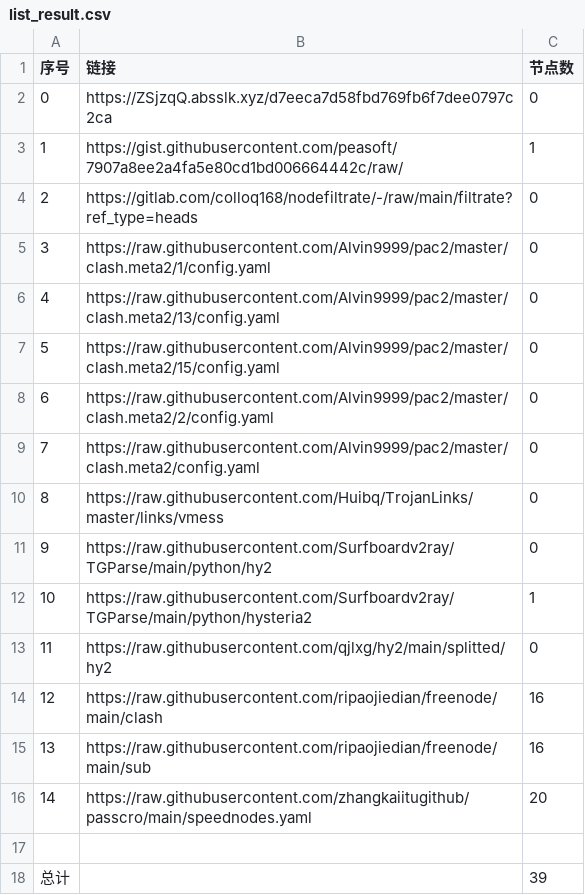
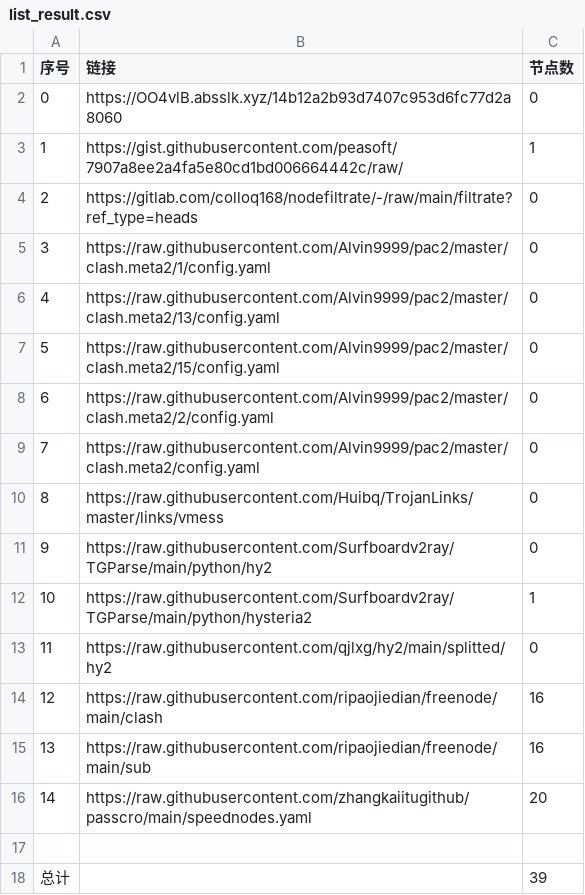
Before and after one commit to my-tv1/NoMoreWalls, a CSV file: list_result.csv, drawn as a sheet.

```diff
--- a/list_result.csv
+++ b/list_result.csv
@@ -1,3 +1,3 @@
 序号,链接,节点数
-0,https://ZSjzqQ.absslk.xyz/d7eeca7d58fbd769fb6f7dee0797c2ca,0
+0,https://OO4vlB.absslk.xyz/14b12a2b93d7407c953d6fc77d2a8060,0
 1,https://gist.githubusercontent.com/peasoft/7907a8ee2a4fa5e80cd1bd006664442c/raw/,1
```
Also changed, not shown: 3 other files.
